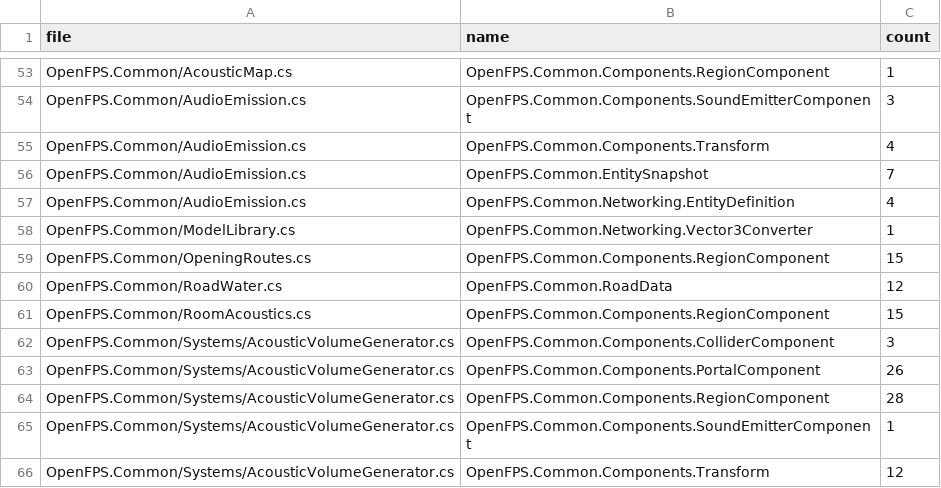
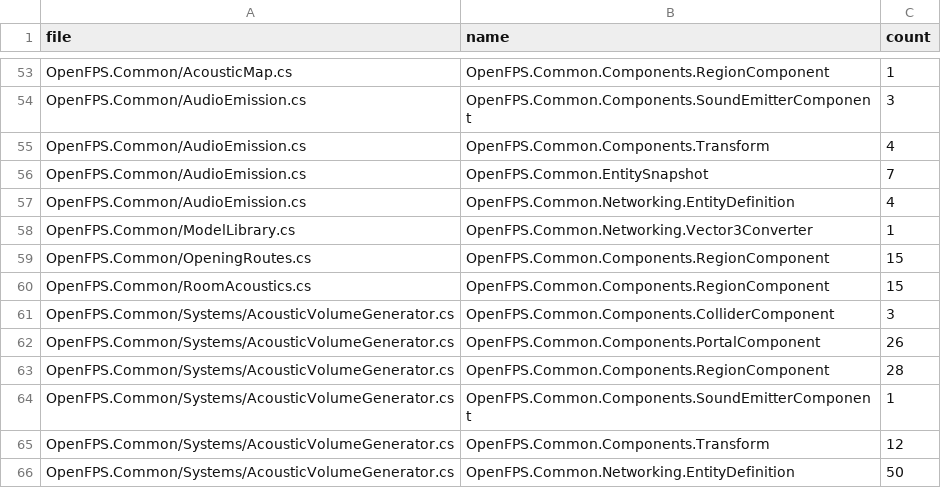
Before and after one commit to churst90/open-fps, a TSV file: OpenFPS.Tests/LibraryBoundary/allowed.tsv, drawn as a sheet; only a part is shown, gaps mark what is left out; the shorter side is filled out with more unchanged rows; the diff names each change by its address in the sheet, - before the commit and + after, or states it on an @@ line.

```diff
--- a/OpenFPS.Tests/LibraryBoundary/allowed.tsv
+++ b/OpenFPS.Tests/LibraryBoundary/allowed.tsv
-row 60: OpenFPS.Common/RoadWater.cs | OpenFPS.Common.RoadData | 12
```
Also changed, not shown: 4 other files.
